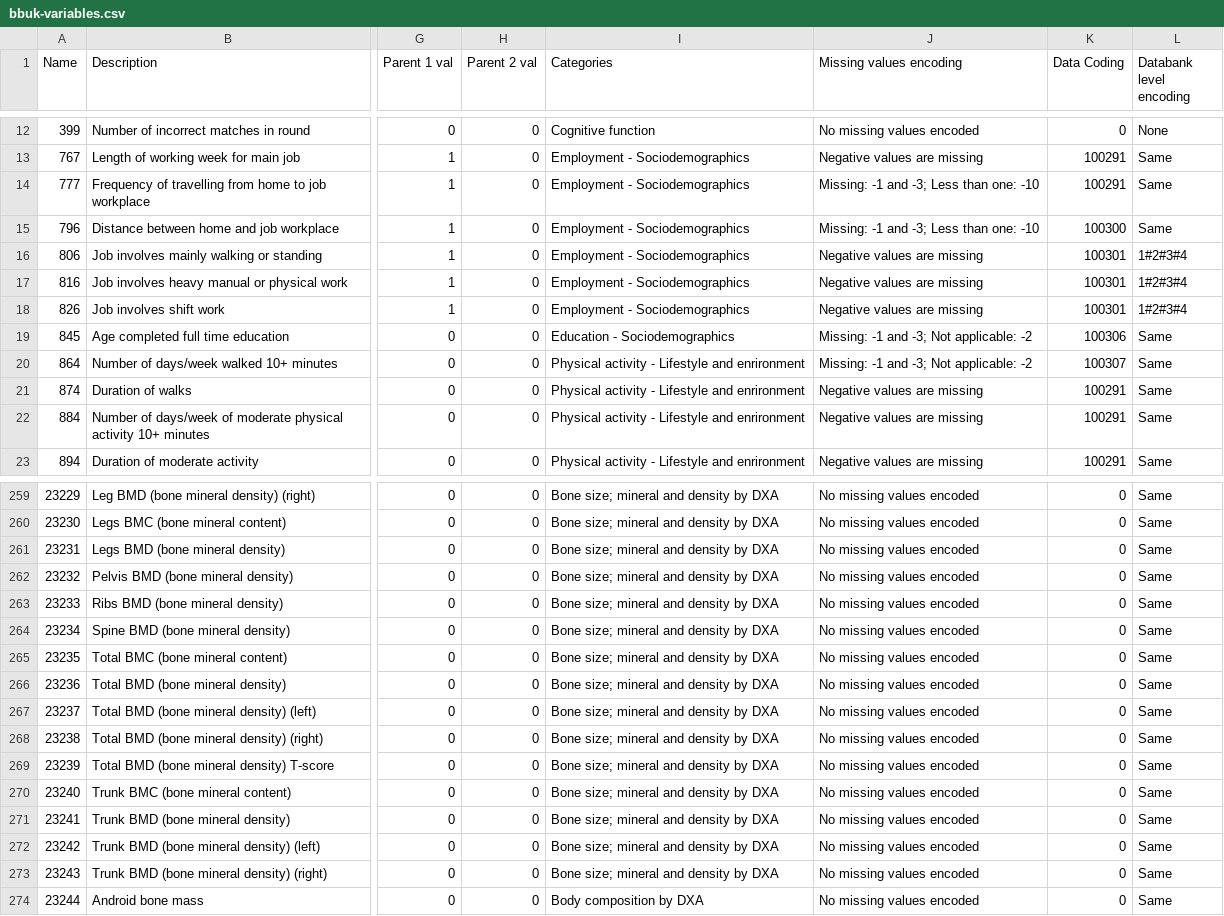
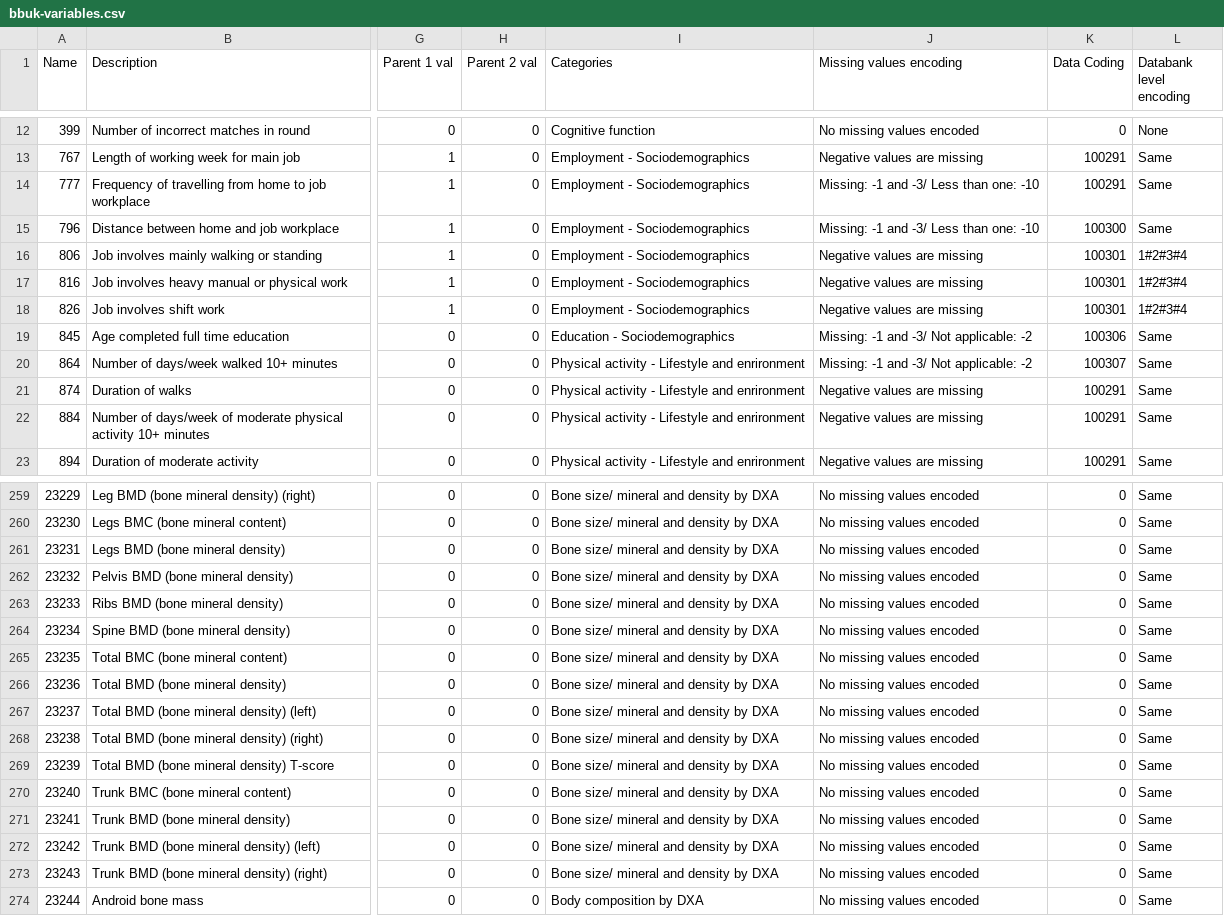
Before and after one commit to shazhe/ati-biobank, a CSV file: bbuk-variables.csv, drawn as a sheet; only a part is shown, gaps mark what is left out; the diff covers the shown part only; the diff names each change by its address in the sheet, - before the commit and + after, or states it on an @@ line.

```diff
--- a/bbuk-variables.csv
+++ b/bbuk-variables.csv
-J14:J15 (Missing values encoding): Missing: -1 and -3; Less than one: -10
+J14:J15 (Missing values encoding): Missing: -1 and -3/ Less than one: -10
-J19:J20 (Missing values encoding): Missing: -1 and -3; Not applicable: -2
+J19:J20 (Missing values encoding): Missing: -1 and -3/ Not applicable: -2
-I259:I273 (Categories): Bone size; mineral and density by DXA
+I259:I273 (Categories): Bone size/ mineral and density by DXA
```
Also changed, not shown: 84 edited cells elsewhere in this file.
